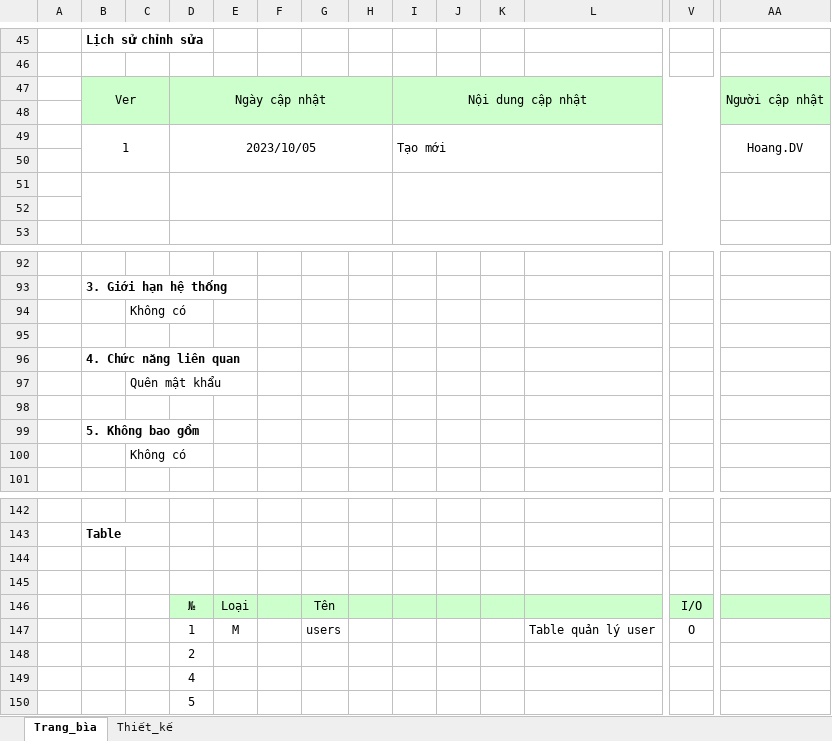
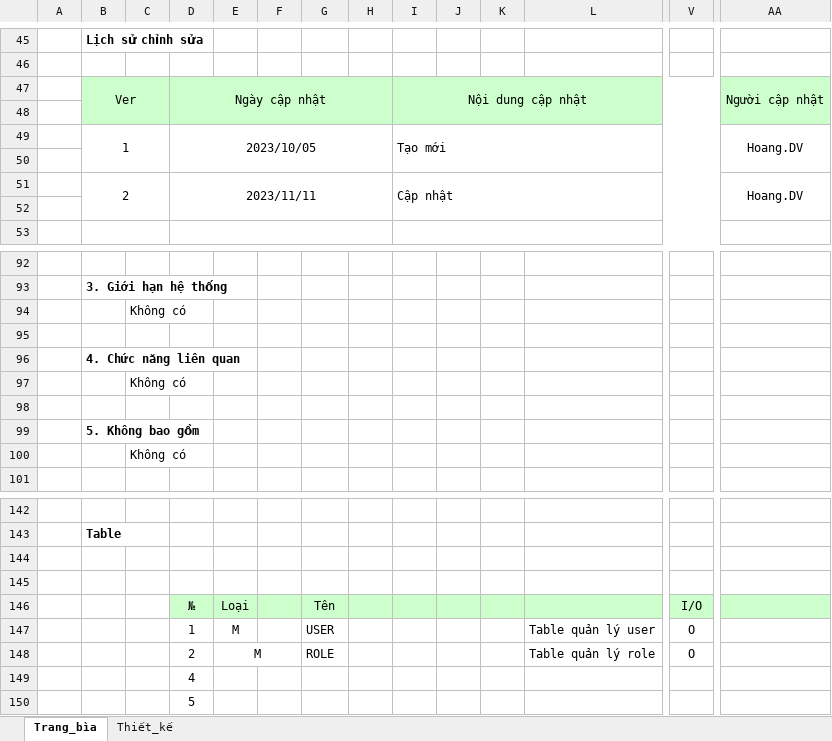
Before and after one commit to HoangJohnny/KTLTHDT, an Excel workbook: Báo cáo/Thiết kế giao diện (Design layout)/TaiLieuThietKeChiTiet/BOOKSELLING_01_LogIn.xlsx, sheet Trang_bìa, drawn as a sheet; only a part is shown, gaps mark what is left out; values as stored, in another font and other column widths than the file's, no borders; charts and pictures not drawn; removed rows and columns are numbered as before the commit, all else as after; rows hold the shown columns only; the diff names each change by its address in the sheet, - before the commit and + after, or states it on an @@ line.

```diff
--- a/Báo cáo/Thiết kế giao diện (Design layout)/TaiLieuThietKeChiTiet/BOOKSELLING_01_LogIn.xlsx (sheet Trang_bìa)
+++ b/Báo cáo/Thiết kế giao diện (Design layout)/TaiLieuThietKeChiTiet/BOOKSELLING_01_LogIn.xlsx (sheet Trang_bìa)
-row 51: (empty)
+row 51:  | 2 |  | 2023/11/11 |  |  |  |  | Cập nhật |  |  |  |  | Hoang.DV
-C97: Quên mật khẩu
+C97: Không có
-G147: users
+G147: USER
-row 148:  |  |  | 2
+row 148:  |  |  | 2 | M |  | ROLE |  |  |  |  | Table quản lý role | O
```
Also changed, not shown: sheet Thiết_kế, charts or pictures, Báo cáo/Kiểm thử (Test case)/Test cases.xlsx, Báo cáo/Thiết kế giao diện (Design layout)/TaiLieuThietKeChiTiet/BOOKSELLING_02_SignUp.xlsx, 4 other files.
